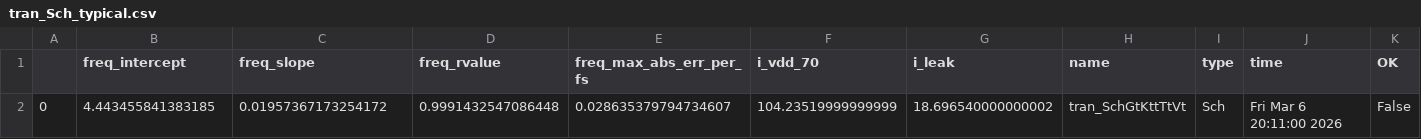
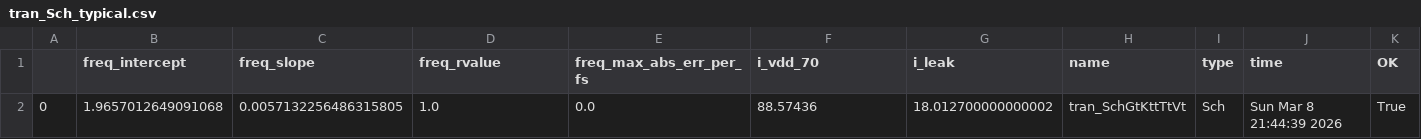
Before and after one commit to analogicus/lelo_gr02_sky130a, a CSV file: sim/LELO_GR02/results/tran_Sch_typical.csv, drawn as a sheet.

Commit message:
f_osc,typ,0C=~2MHz; i_leak=18nA (unchanged, not in spec); i_active=85uA (now in spec)

```diff
--- a/sim/LELO_GR02/results/tran_Sch_typical.csv
+++ b/sim/LELO_GR02/results/tran_Sch_typical.csv
@@ -1,2 +1,2 @@
 ,freq_intercept,freq_slope,freq_rvalue,freq_max_abs_err_per_fs,i_vdd_70,i_leak,name,type,time,OK
-0,4.443455841383185,0.01957367173254172,0.9991432547086448,0.028635379794734607,104.23519999999999,18.696540000000002,tran_SchGtKttTtVt,Sch,Fri Mar  6 20:11:00 2026,False
+0,1.9657012649091068,0.0057132256486315805,1.0,0.0,88.57436,18.012700000000002,tran_SchGtKttTtVt,Sch,Sun Mar  8 21:44:39 2026,True
```
Also changed, not shown: 6 other files.
